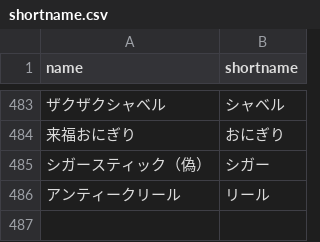
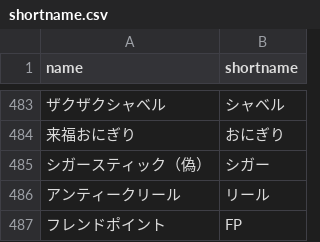
Before and after one commit to fgosc/fgoscdata, a CSV file: shortname.csv, drawn as a sheet; only a part is shown, gaps mark what is left out; the diff names each change by its address in the sheet, - before the commit and + after, or states it on an @@ line.

```diff
--- a/shortname.csv
+++ b/shortname.csv
+row 487: フレンドポイント | FP
```
Also changed, not shown: 2 other files.
